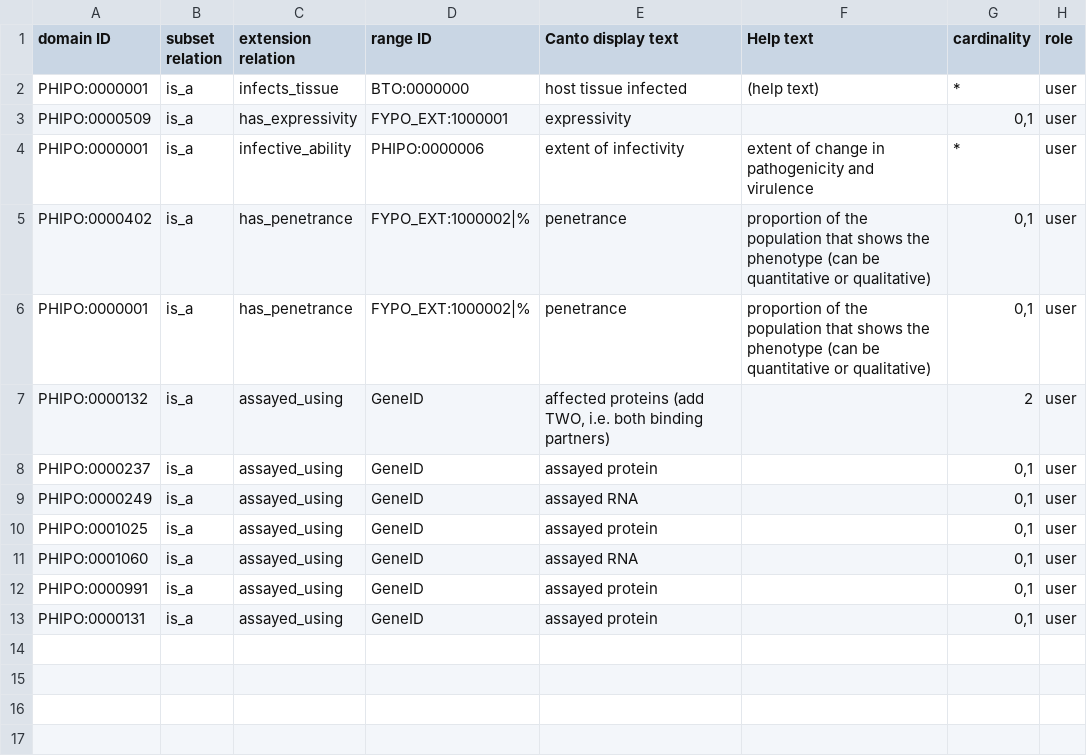
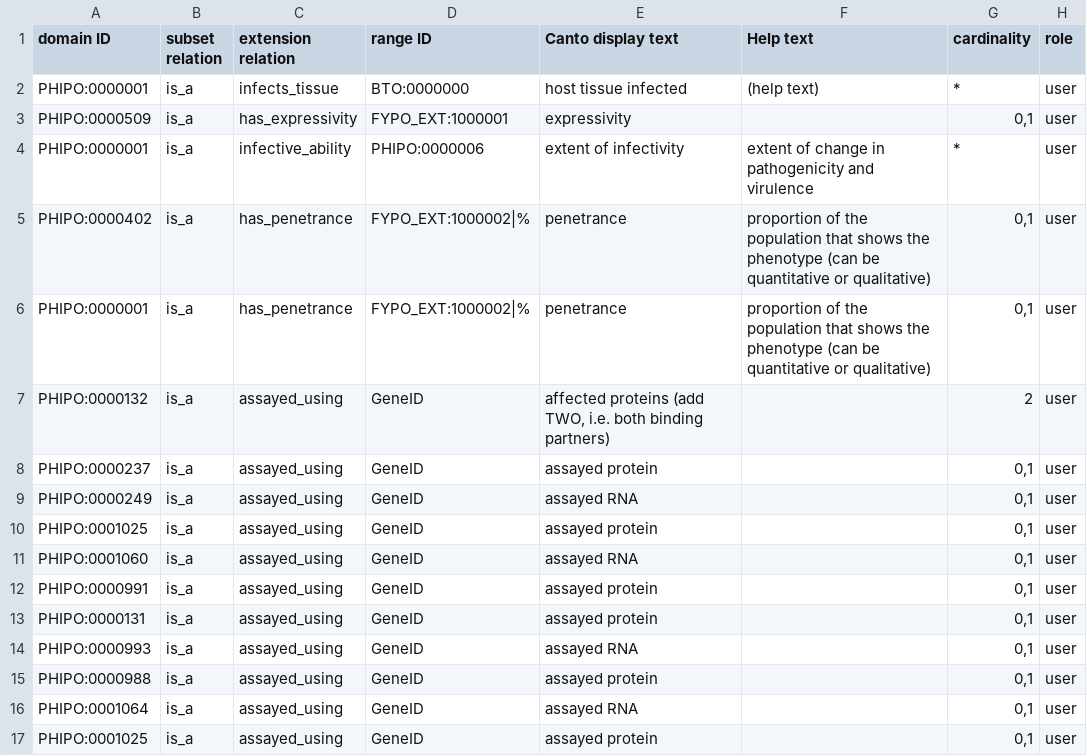
Before and after one commit to PHI-base/canto-config, a TSV file: annotation_extension/phipo_extensions.tsv, drawn as a sheet; the diff names each change by its address in the sheet, - before the commit and + after, or states it on an @@ line.

Commit message:
Add assayed_using on more PHIPO terms
PHIPO:0000993 'altered RNA level in a pathogen host interaction'
PHIPO:0000988 'altered protein level in a pathogen host interaction'
PHIPO:0001064 'normal RNA level'
PHIPO:0001025 'altered protein level'

```diff
--- a/annotation_extension/phipo_extensions.tsv
+++ b/annotation_extension/phipo_extensions.tsv
+row 14: PHIPO:0000993 | is_a | assayed_using | GeneID | assayed RNA |  | 0,1 | user
+row 15: PHIPO:0000988 | is_a | assayed_using | GeneID | assayed protein |  | 0,1 | user
+row 16: PHIPO:0001064 | is_a | assayed_using | GeneID | assayed RNA |  | 0,1 | user
+row 17: PHIPO:0001025 | is_a | assayed_using | GeneID | assayed protein |  | 0,1 | user
```
